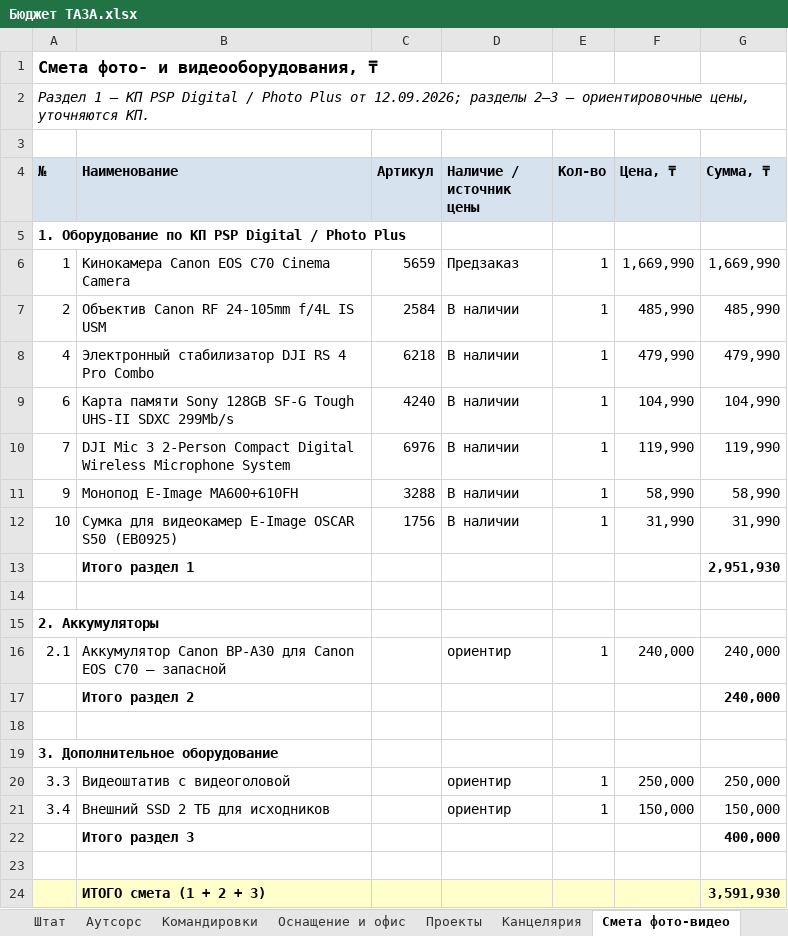
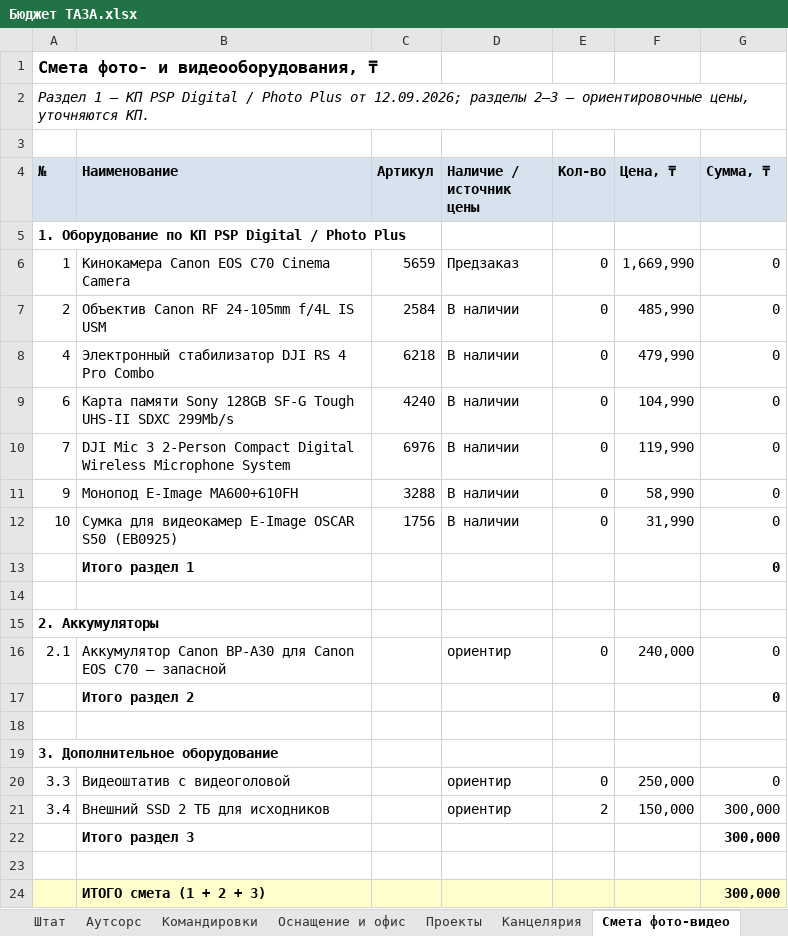
Before and after one commit to murat01042014/obsidian-vault, an Excel workbook: TAZA/_документы/Бюджет ТАЗА.xlsx, sheet Смета фото-видео, drawn as a sheet; values as stored, in another font and other column widths than the file's, no borders; the diff names each change by its address in the sheet, - before the commit and + after, or states it on an @@ line.

```diff
--- a/TAZA/_документы/Бюджет ТАЗА.xlsx (sheet Смета фото-видео)
+++ b/TAZA/_документы/Бюджет ТАЗА.xlsx (sheet Смета фото-видео)
-E6:E12 (Кол-во): 1
+E6:E12 (Кол-во): 0
-G6 (Сумма, ₸): 1,669,990
+G6 (Сумма, ₸): 0
-G7 (Сумма, ₸): 485,990
+G7 (Сумма, ₸): 0
-G8 (Сумма, ₸): 479,990
+G8 (Сумма, ₸): 0
-G9 (Сумма, ₸): 104,990
+G9 (Сумма, ₸): 0
-G10 (Сумма, ₸): 119,990
+G10 (Сумма, ₸): 0
-G11 (Сумма, ₸): 58,990
+G11 (Сумма, ₸): 0
-G12 (Сумма, ₸): 31,990
+G12 (Сумма, ₸): 0
-G13 (Сумма, ₸): 2,951,930
+G13 (Сумма, ₸): 0
-E16 (Кол-во): 1
+E16 (Кол-во): 0
-G16:G17 (Сумма, ₸): 240,000
+G16:G17 (Сумма, ₸): 0
-E20 (Кол-во): 1
+E20 (Кол-во): 0
-G20 (Сумма, ₸): 250,000
+G20 (Сумма, ₸): 0
-E21 (Кол-во): 1
+E21 (Кол-во): 2
-G21 (Сумма, ₸): 150,000
+G21 (Сумма, ₸): 300,000
-G22 (Сумма, ₸): 400,000
+G22 (Сумма, ₸): 300,000
-G24 (Сумма, ₸): 3,591,930
+G24 (Сумма, ₸): 300,000
```
Also changed, not shown: sheet Проекты, sheet Свод, sheet Оснащение и офис, 2 other files.
